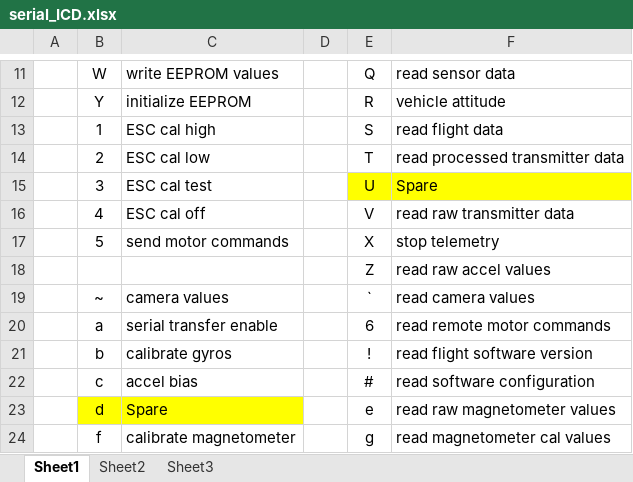
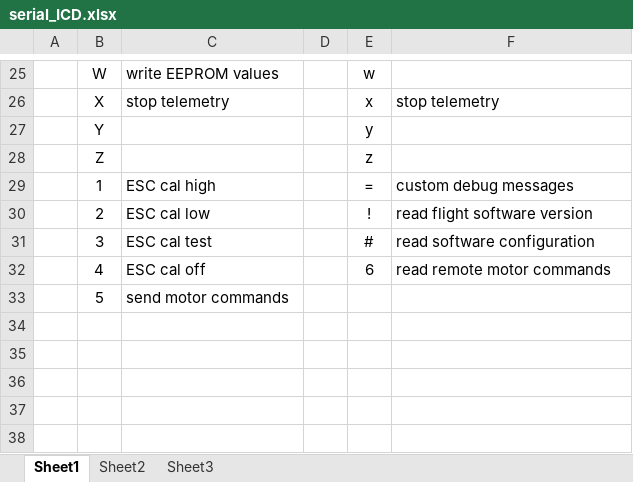
Before and after one commit to zap92/aeroquad, an Excel workbook: serial_ICD.xlsx, sheet Sheet1, drawn as a sheet; only a part is shown, gaps mark what is left out; values as stored, in another font and other column widths than the file's, no borders; removed rows and columns are numbered as before the commit, all else as after; the diff covers the shown part only; the diff names each change by its address in the sheet, - before the commit and + after, or states it on an @@ line.

Commit message:
Added battery monitor and altitude hold EEPROM variables. Restructured SerialComm.ino for more intuitive naming of commands/telemetry.  New names are recorded in SerialComm ICD.

```diff
--- a/serial_ICD.xlsx (sheet Sheet1)
+++ b/serial_ICD.xlsx (sheet Sheet1)
-E25: Q
+E25: w
-F25: read sensor data
+F25: (empty)
+row 26:  | X | stop telemetry |  | x | stop telemetry
-C27: initialize EEPROM
+C27: (empty)
-E27: R
+E27: y
-F27: vehicle attitude
+F27: (empty)
+row 28:  | Z |  |  | z
-E29: S
+E29: =
-F29: read flight data
+F29: custom debug messages
-E30: T
+E30: !
-F30: read processed transmitter data
+F30: read flight software version
-E31: U
+E31: #
-E31:F31 fill: #FFFF00
+E31:F31 fill: none
-F31: Spare
+F31: read software configuration
-E32: V
+E32: 6
-F32: read raw transmitter data
+F32: read remote motor commands
-E33: X
+E33: (empty)
-F33: stop telemetry
+F33: (empty)
-row 18:  |  |  |  | Z | read raw accel values
-row 19:  | ~ | camera values |  | ` | read camera values
-row 20:  | a | serial transfer enable |  | 6 | read remote motor commands
-row 21:  | b | calibrate gyros |  | ! | read flight software version
-row 22:  | c | accel bias |  | # | read software configuration
-row 23:  | d | Spare |  | e | read raw magnetometer values
-row 24:  | f | calibrate magnetometer |  | g | read magnetometer cal values
```
Also changed, not shown: 14 added rows and 22 edited cells elsewhere in this sheet, 5 other files.
